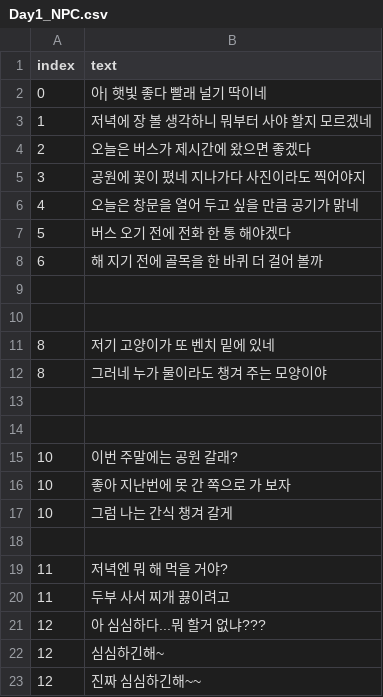
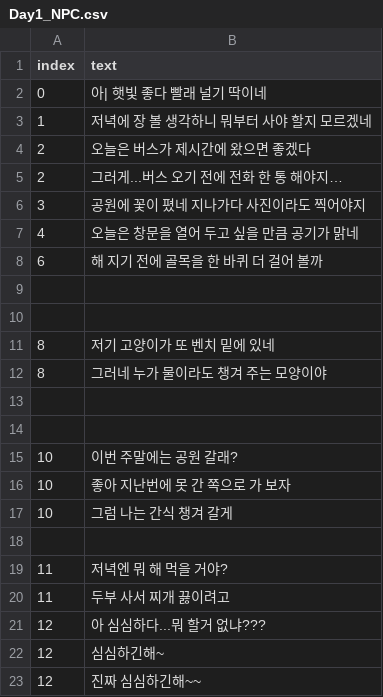
Before and after one commit to K-MIN-SEC/mayac, a CSV file: Assets/TextFile/Day1/Day1_NPC.csv, drawn as a sheet; removed rows and columns are numbered as before the commit, all else as after; the diff names each change by its address in the sheet, - before the commit and + after, or states it on an @@ line.

```diff
--- a/Assets/TextFile/Day1/Day1_NPC.csv
+++ b/Assets/TextFile/Day1/Day1_NPC.csv
+row 5: 2 | 그러게...버스 오기 전에 전화 한 통 해야지…
-row 7: 5 | 버스 오기 전에 전화 한 통 해야겠다
```
Also changed, not shown: 11 other files.
